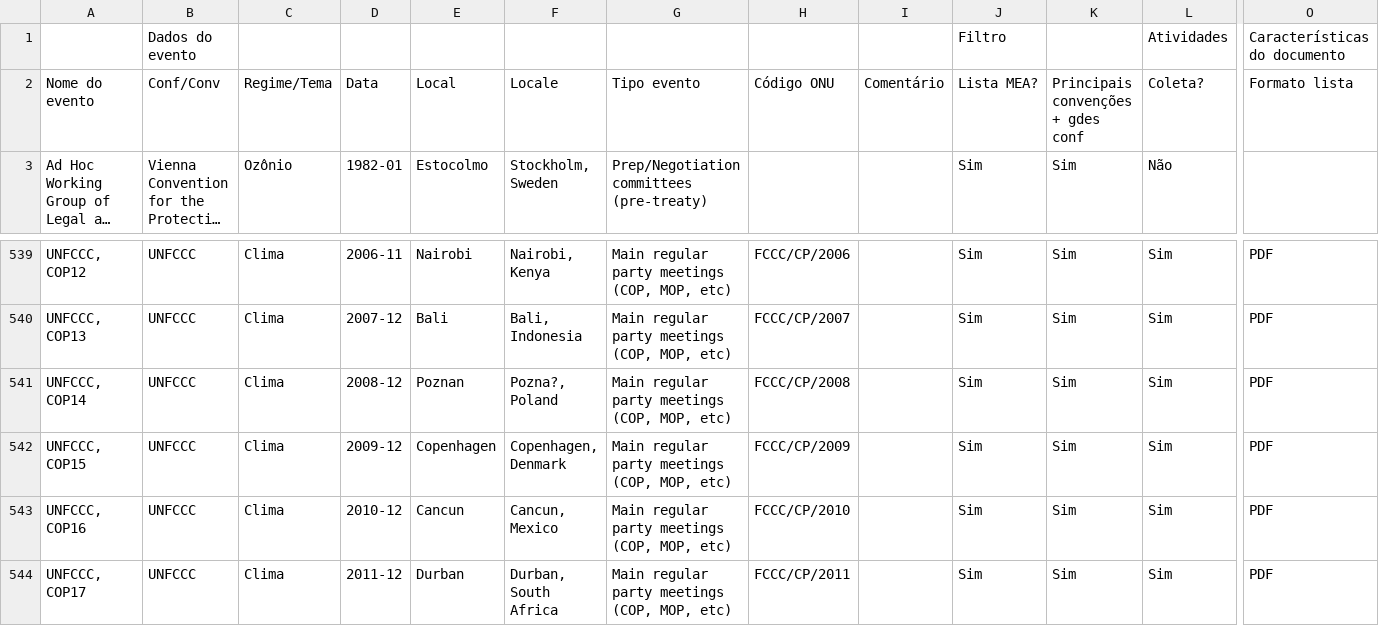
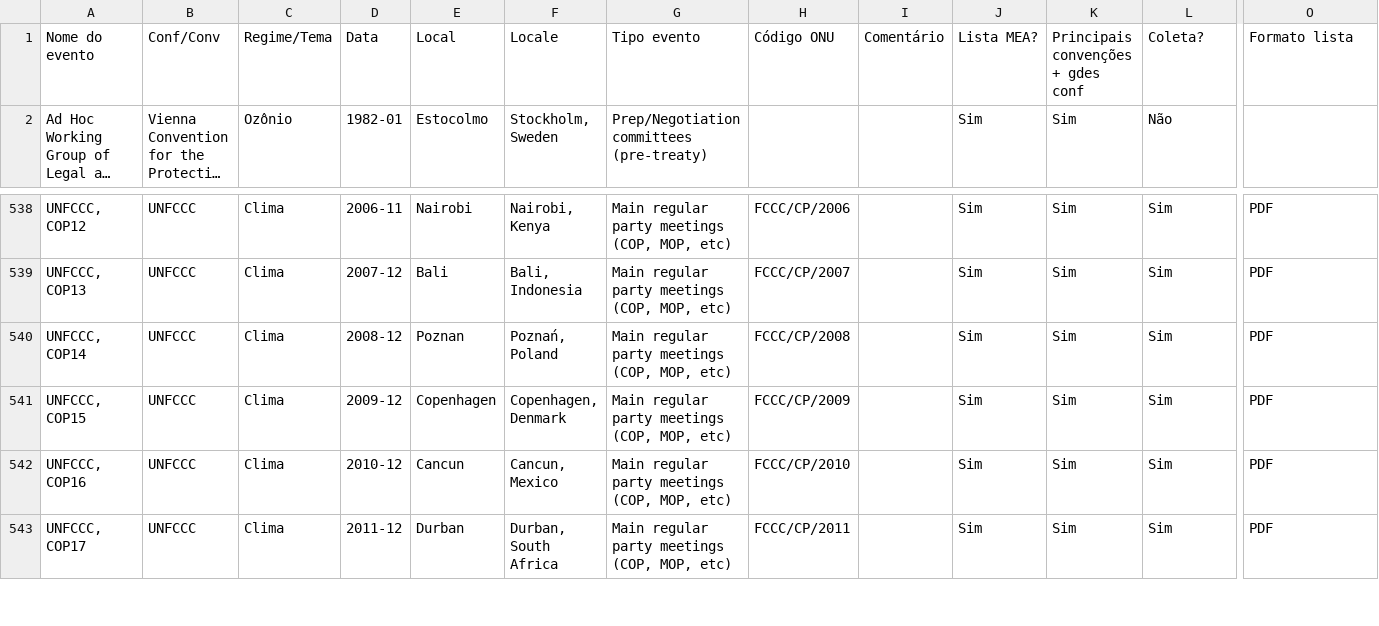
Before and after one commit to mmaitino/doc, a CSV file: BD_deleg-evento/Historico/eventos_v4.csv, drawn as a sheet; only a part is shown, gaps mark what is left out; long unchanged cells end in …; removed rows and columns are numbered as before the commit, all else as after; rows hold the shown columns only; the diff names each change by its address in the sheet, - before the commit and + after, or states it on an @@ line.

Commit message:
Update events database

```diff
--- a/BD_deleg-evento/Historico/eventos_v4.csv
+++ b/BD_deleg-evento/Historico/eventos_v4.csv
-row 1:  | Dados do evento |  |  |  |  |  |  |  | Filtro |  | Atividades | Características do documento
-F540: Pozna?, Poland
+F540: Poznań, Poland
```
